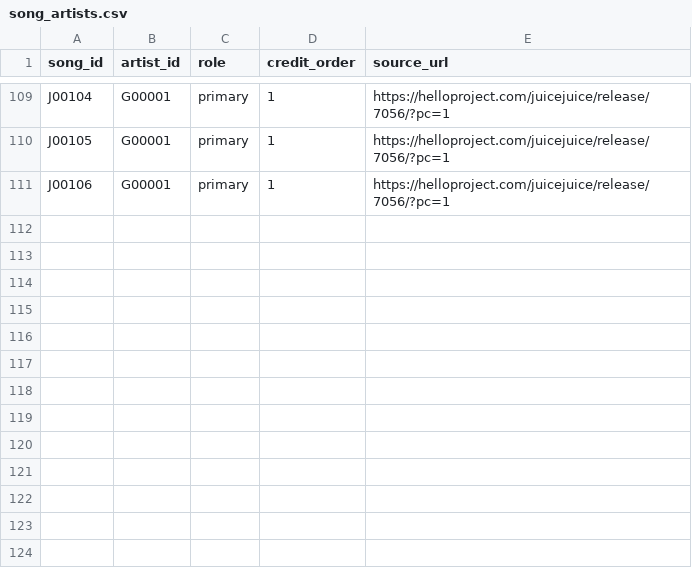
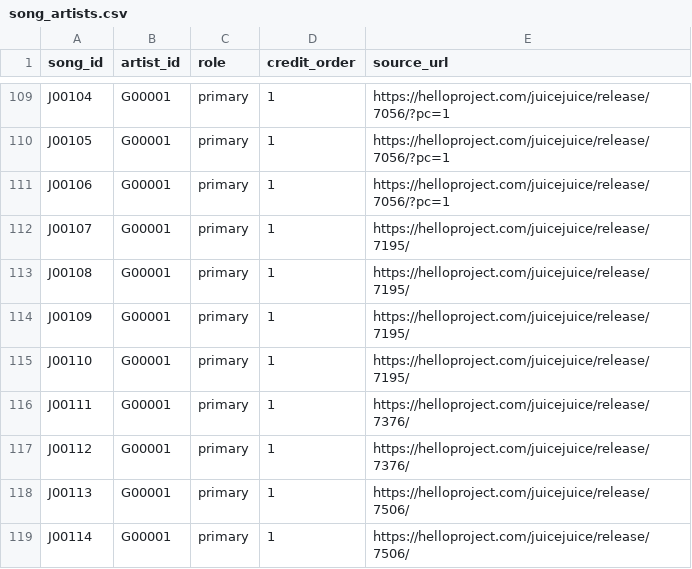
Before and after one commit to YutoSuga/helloproject-song-data, a CSV file: data/song_artists.csv, drawn as a sheet; only a part is shown, gaps mark what is left out; the diff names each change by its address in the sheet, - before the commit and + after, or states it on an @@ line.

```diff
--- a/data/song_artists.csv
+++ b/data/song_artists.csv
+row 112: J00107 | G00001 | primary | 1 | https://helloproject.com/juicejuice/release/7195/
+row 113: J00108 | G00001 | primary | 1 | https://helloproject.com/juicejuice/release/7195/
+row 114: J00109 | G00001 | primary | 1 | https://helloproject.com/juicejuice/release/7195/
+row 115: J00110 | G00001 | primary | 1 | https://helloproject.com/juicejuice/release/7195/
+row 116: J00111 | G00001 | primary | 1 | https://helloproject.com/juicejuice/release/7376/
+row 117: J00112 | G00001 | primary | 1 | https://helloproject.com/juicejuice/release/7376/
+row 118: J00113 | G00001 | primary | 1 | https://helloproject.com/juicejuice/release/7506/
+row 119: J00114 | G00001 | primary | 1 | https://helloproject.com/juicejuice/release/7506/
```
Also changed, not shown: data/creators.csv, data/releases.csv, 6 other files.
